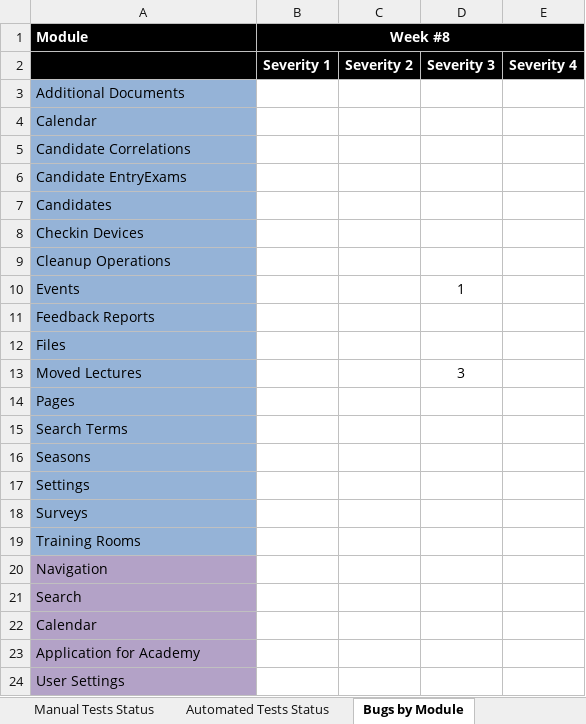
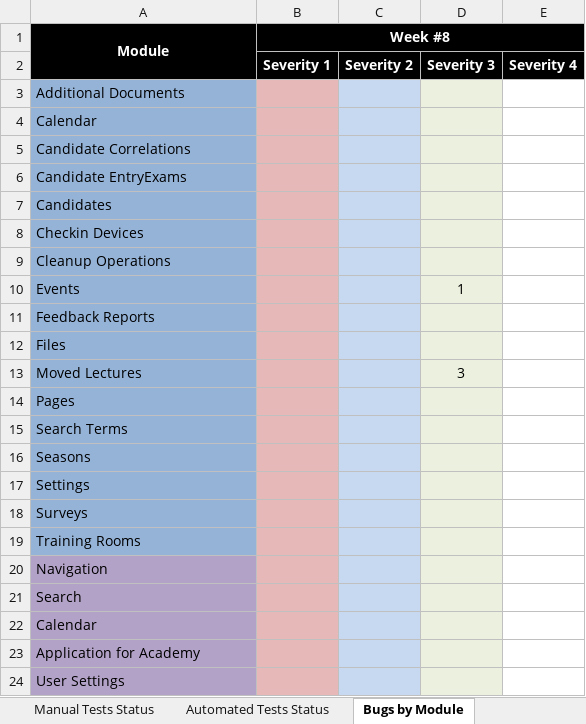
Before and after one commit to Team-Griffin-SQA-2015/Additional-Ressources, an Excel workbook: Documents/Tests Progress.xlsx, sheet Bugs by Module, drawn as a sheet; values as stored, in another font and other column widths than the file's, no borders; the diff names each change by its address in the sheet, - before the commit and + after, or states it on an @@ line.

```diff
--- a/Documents/Tests Progress.xlsx (sheet Bugs by Module)
+++ b/Documents/Tests Progress.xlsx (sheet Bugs by Module)
-A1 alignment: left
+A1 alignment: center
+A1:A2 merged
-B3:B24 fill: none
+B3:B24 fill: #E6B9B8
-C3:C24 fill: none
+C3:C24 fill: #C6D9F1
-D3:D24 fill: none
+D3:D24 fill: #EBF1DE
```
Also changed, not shown: sheet Manual Tests Status, sheet Automated Tests Status.
